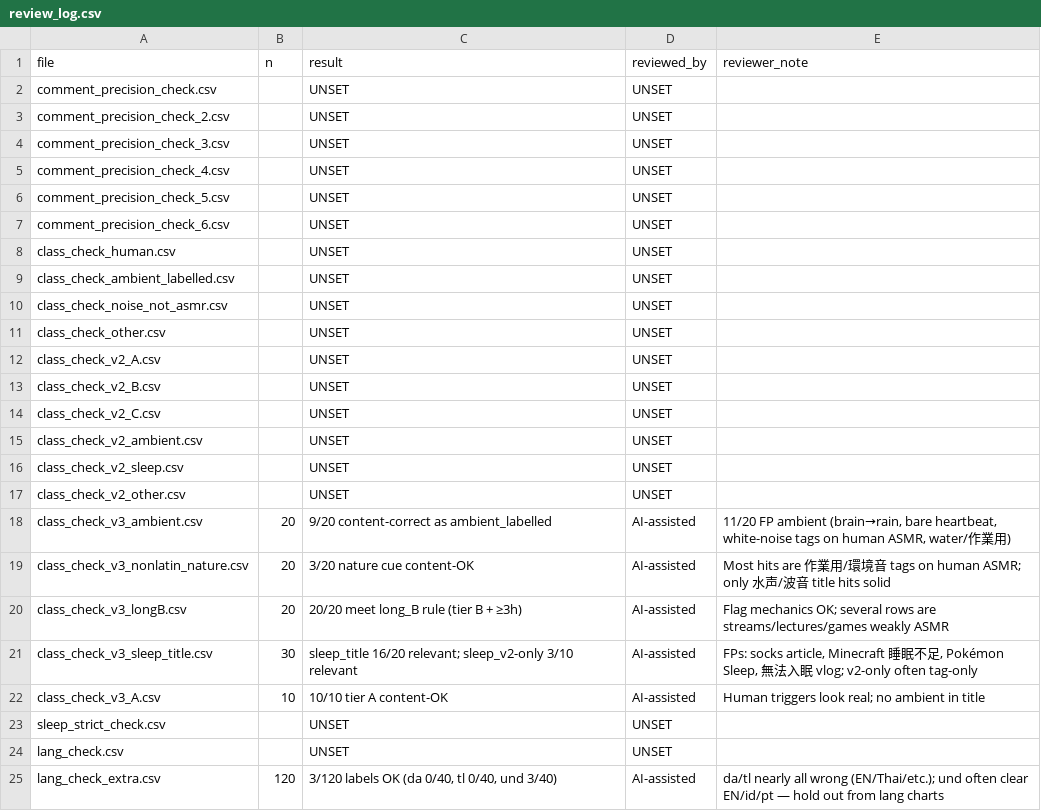
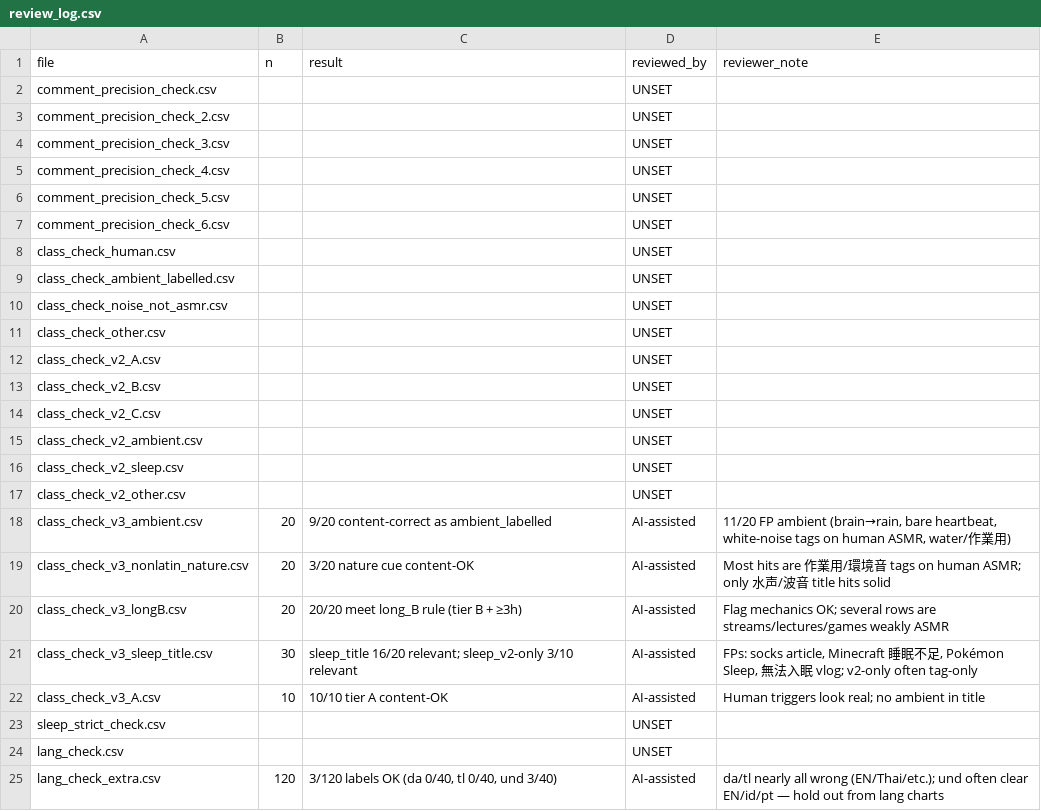
Before and after one commit to wppannap/asmr-feasibility-test, a CSV file: config/review_log.csv, drawn as a sheet; only a part is shown.

Commit message:
Restore review_log pack result and reviewed_by labels.

```diff
--- a/config/review_log.csv
+++ b/config/review_log.csv
@@ -1,18 +1,18 @@
 file,n,result,reviewed_by,reviewer_note
-comment_precision_check.csv,,UNSET,UNSET,
-comment_precision_check_2.csv,,UNSET,UNSET,
-comment_precision_check_3.csv,,UNSET,UNSET,
-comment_precision_check_4.csv,,UNSET,UNSET,
-comment_precision_check_5.csv,,UNSET,UNSET,
-comment_precision_check_6.csv,,UNSET,UNSET,
-class_check_human.csv,,UNSET,UNSET,
-class_check_ambient_labelled.csv,,UNSET,UNSET,
-class_check_noise_not_asmr.csv,,UNSET,UNSET,
-class_check_other.csv,,UNSET,UNSET,
-class_check_v2_A.csv,,UNSET,UNSET,
-class_check_v2_B.csv,,UNSET,UNSET,
-class_check_v2_C.csv,,UNSET,UNSET,
-class_check_v2_ambient.csv,,UNSET,UNSET,
-class_check_v2_sleep.csv,,UNSET,UNSET,
-class_check_v2_other.csv,,UNSET,UNSET,
+comment_precision_check.csv,,,UNSET,
+comment_precision_check_2.csv,,,UNSET,
+comment_precision_check_3.csv,,,UNSET,
+comment_precision_check_4.csv,,,UNSET,
+comment_precision_check_5.csv,,,UNSET,
+comment_precision_check_6.csv,,,UNSET,
+class_check_human.csv,,,UNSET,
+class_check_ambient_labelled.csv,,,UNSET,
+class_check_noise_not_asmr.csv,,,UNSET,
+class_check_other.csv,,,UNSET,
+class_check_v2_A.csv,,,UNSET,
+class_check_v2_B.csv,,,UNSET,
+class_check_v2_C.csv,,,UNSET,
+class_check_v2_ambient.csv,,,UNSET,
+class_check_v2_sleep.csv,,,UNSET,
+class_check_v2_other.csv,,,UNSET,
 class_check_v3_ambient.csv,20,9/20 content-correct as ambient_labelled,AI-assisted,"11/20 FP ambient (brain→rain, bare heartbeat, white-noise tags on human ASMR, water/作業用)"
@@ -22,4 +22,4 @@ class_check_v3_sleep_title.csv,30,sleep_title 16/20 relevant; sleep_v2-only 3/10
 class_check_v3_A.csv,10,10/10 tier A content-OK,AI-assisted,Human triggers look real; no ambient in title
-sleep_strict_check.csv,,UNSET,UNSET,
-lang_check.csv,,UNSET,UNSET,
+sleep_strict_check.csv,,,UNSET,
+lang_check.csv,,,UNSET,
 lang_check_extra.csv,120,"3/120 labels OK (da 0/40, tl 0/40, und 3/40)",AI-assisted,da/tl nearly all wrong (EN/Thai/etc.); und often clear EN/id/pt — hold out from lang charts
```
